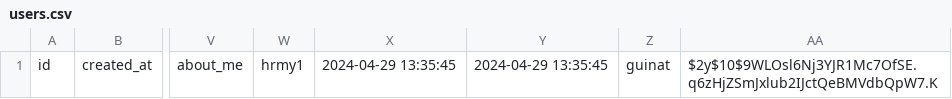
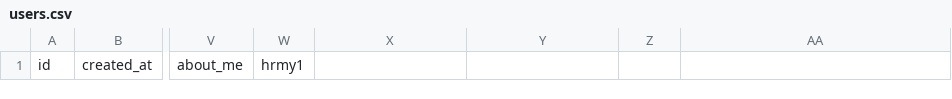
Before and after one commit to guinat/cytech-project-harmony-preing2-20232024, a CSV file: src/data/users.csv, drawn as a sheet; only a part is shown, gaps mark what is left out; the diff names each change by its address in the sheet, - before the commit and + after, or states it on an @@ line.

```diff
--- a/src/data/users.csv
+++ b/src/data/users.csv
-X1: 2024-04-29 13:35:45
+X1: (empty)
-Y1: 2024-04-29 13:35:45
+Y1: (empty)
-Z1: guinat
+Z1: (empty)
-AA1: $2y$10$9WLOsl6Nj3YJR1Mc7OfSE.q6zHjZSmJxlub2IJctQeBMVdbQpW7.K
+AA1: (empty)
```
Also changed, not shown: 2 other files.
